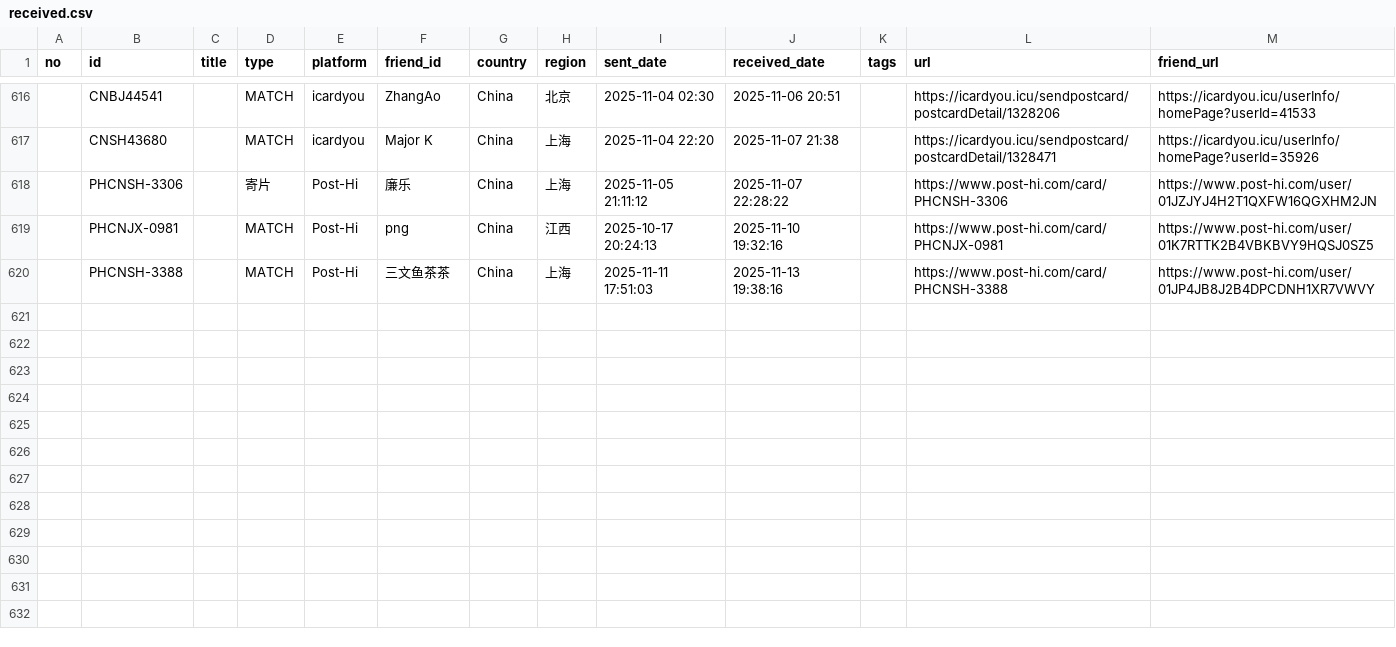
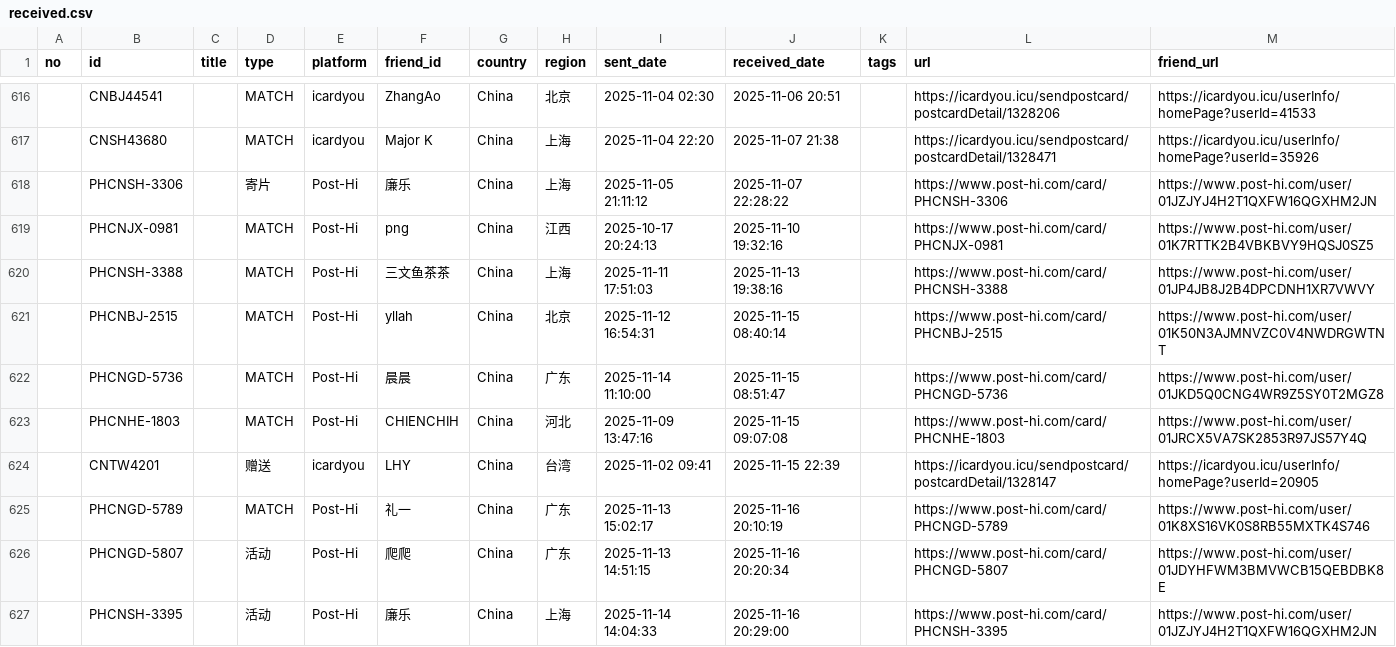
Before and after one commit to JiYouMCC/postcards, a CSV file: _data/received.csv, drawn as a sheet; only a part is shown, gaps mark what is left out; the diff names each change by its address in the sheet, - before the commit and + after, or states it on an @@ line.

Commit message:
Add cards

```diff
--- a/_data/received.csv
+++ b/_data/received.csv
+row 621:  | PHCNBJ-2515 |  | MATCH | Post-Hi | yllah | China | 北京 | 2025-11-12 16:54:31 | 2025-11-15 08:40:14 |  | https://www.post-hi.com/card/PHCNBJ-2515 | https://www.post-hi.com/user/01K50N3AJMNVZC0V4NWDRGWTNT
+row 622:  | PHCNGD-5736 |  | MATCH | Post-Hi | 晨晨 | China | 广东 | 2025-11-14 11:10:00 | 2025-11-15 08:51:47 |  | https://www.post-hi.com/card/PHCNGD-5736 | https://www.post-hi.com/user/01JKD5Q0CNG4WR9Z5SY0T2MGZ8
+row 623:  | PHCNHE-1803 |  | MATCH | Post-Hi | CHIENCHIH | China | 河北 | 2025-11-09 13:47:16 | 2025-11-15 09:07:08 |  | https://www.post-hi.com/card/PHCNHE-1803 | https://www.post-hi.com/user/01JRCX5VA7SK2853R97JS57Y4Q
+row 624:  | CNTW4201 |  | 赠送 | icardyou | LHY | China | 台湾 | 2025-11-02 09:41 | 2025-11-15 22:39 |  | https://icardyou.icu/sendpostcard/postcardDetail/1328147 | https://icardyou.icu/userInfo/homePage?userId=20905
+row 625:  | PHCNGD-5789 |  | MATCH | Post-Hi | 礼一 | China | 广东 | 2025-11-13 15:02:17 | 2025-11-16 20:10:19 |  | https://www.post-hi.com/card/PHCNGD-5789 | https://www.post-hi.com/user/01K8XS16VK0S8RB55MXTK4S746
+row 626:  | PHCNGD-5807 |  | 活动 | Post-Hi | 爬爬 | China | 广东 | 2025-11-13 14:51:15 | 2025-11-16 20:20:34 |  | https://www.post-hi.com/card/PHCNGD-5807 | https://www.post-hi.com/user/01JDYHFWM3BMVWCB15QEBDBK8E
+row 627:  | PHCNSH-3395 |  | 活动 | Post-Hi | 廉乐 | China | 上海 | 2025-11-14 14:04:33 | 2025-11-16 20:29:00 |  | https://www.post-hi.com/card/PHCNSH-3395 | https://www.post-hi.com/user/01JZJYJ4H2T1QXFW16QGXHM2JN
```
Also changed, not shown: _data/sent.csv, 13 other files.
